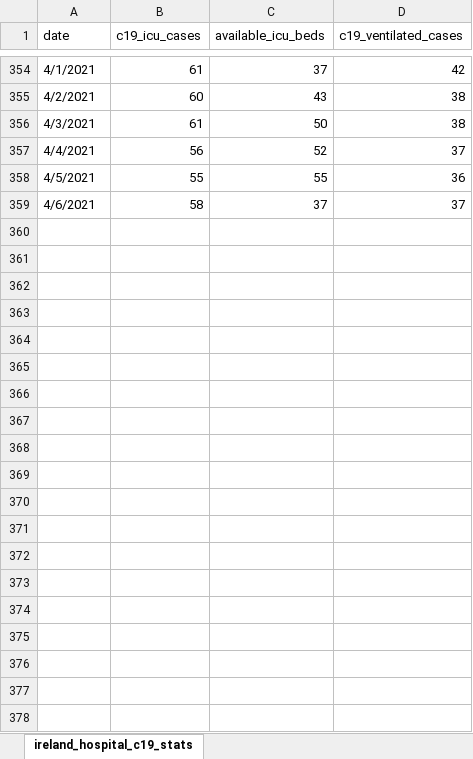
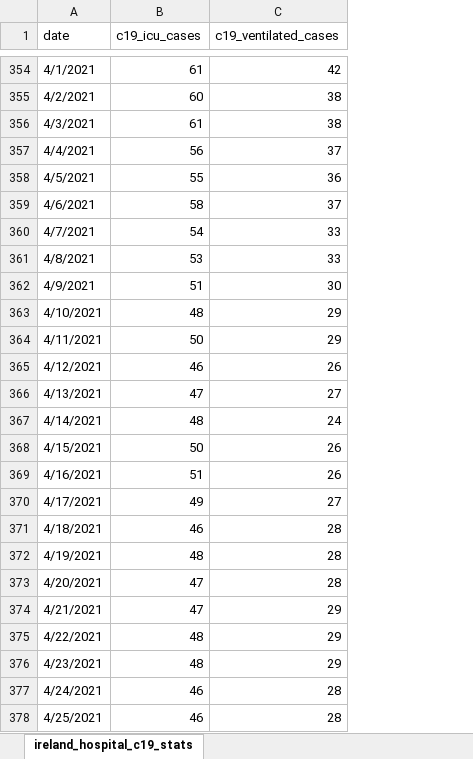
Before and after one commit to davidrelihan/ireland_covid19_analysis, an Excel workbook: data/ireland_hospital_c19_stats.xlsx, sheet ireland_hospital_c19_stats, drawn as a sheet; only a part is shown, gaps mark what is left out; values as stored, in another font and other column widths than the file's, no borders; removed rows and columns are numbered as before the commit, all else as after; the diff covers the shown part only; the diff names each change by its address in the sheet, - before the commit and + after, or states it on an @@ line.

Commit message:
update data

```diff
--- a/data/ireland_hospital_c19_stats.xlsx (sheet ireland_hospital_c19_stats)
+++ b/data/ireland_hospital_c19_stats.xlsx (sheet ireland_hospital_c19_stats)
-column C (available_icu_beds), rows 354-359: 37 | 43 | 50 | 52 | 55 | 37
+row 360: 4/7/2021 | 54 | 33
+row 361: 4/8/2021 | 53 | 33
+row 362: 4/9/2021 | 51 | 30
+row 363: 4/10/2021 | 48 | 29
+row 364: 4/11/2021 | 50 | 29
+row 365: 4/12/2021 | 46 | 26
+row 366: 4/13/2021 | 47 | 27
+row 367: 4/14/2021 | 48 | 24
+row 368: 4/15/2021 | 50 | 26
+row 369: 4/16/2021 | 51 | 26
+row 370: 4/17/2021 | 49 | 27
+row 371: 4/18/2021 | 46 | 28
+row 372: 4/19/2021 | 48 | 28
+row 373: 4/20/2021 | 47 | 28
+row 374: 4/21/2021 | 47 | 29
+row 375: 4/22/2021 | 48 | 29
+row 376: 4/23/2021 | 48 | 29
+row 377: 4/24/2021 | 46 | 28
+row 378: 4/25/2021 | 46 | 28
```
Also changed, not shown: 9 added rows elsewhere in this sheet, 2 other files.
